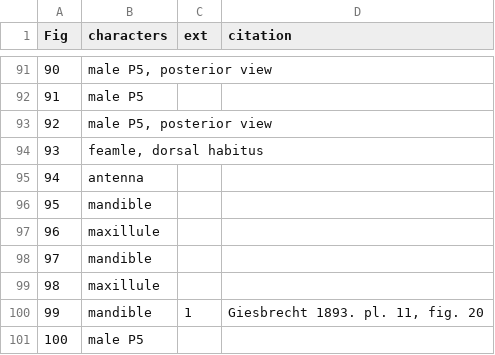
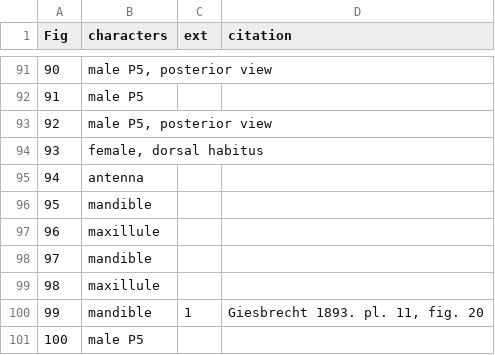
Before and after one commit to cywhale/copkey, a CSV file: doc/Fig_key_ref2.csv, drawn as a sheet; only a part is shown, gaps mark what is left out.

```diff
--- a/doc/Fig_key_ref2.csv
+++ b/doc/Fig_key_ref2.csv
@@ -93,3 +93,3 @@ Fig,characters,ext,citation
 92,"male P5, posterior view",,
-93,"feamle, dorsal habitus",,
+93,"female, dorsal habitus",,
 94,antenna,,
```
Also changed, not shown: 1 other file.
